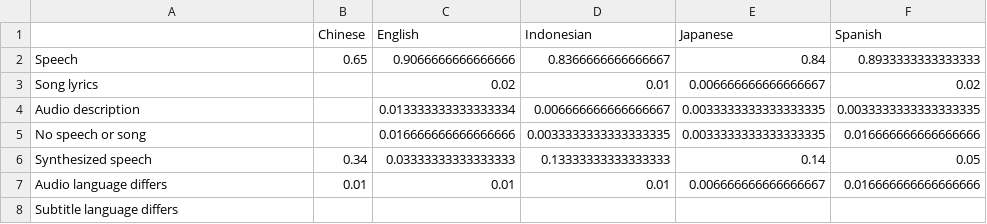
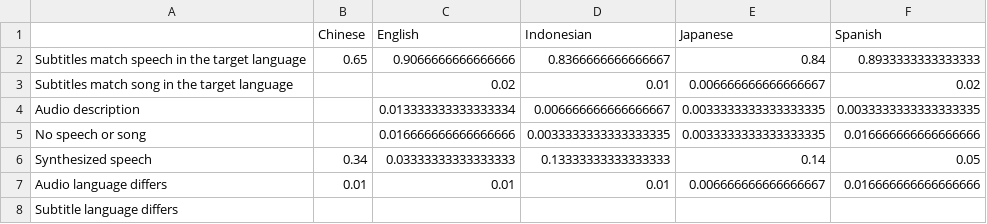
Before and after one commit to naist-nlp/tubelex, a TSV file: eval/aggregate.tsv, drawn as a sheet.

Commit message:
Longer human eval table descriptions

```diff
--- a/eval/aggregate.tsv
+++ b/eval/aggregate.tsv
@@ -1,4 +1,4 @@
 	Chinese	English	Indonesian	Japanese	Spanish
-Speech	0.65	0.9066666666666666	0.8366666666666667	0.84	0.8933333333333333
-Song lyrics		0.02	0.01	0.006666666666666667	0.02
+Subtitles match speech in the target language	0.65	0.9066666666666666	0.8366666666666667	0.84	0.8933333333333333
+Subtitles match song in the target language		0.02	0.01	0.006666666666666667	0.02
 Audio description		0.013333333333333334	0.006666666666666667	0.0033333333333333335	0.0033333333333333335
```
Also changed, not shown: 2 other files.
